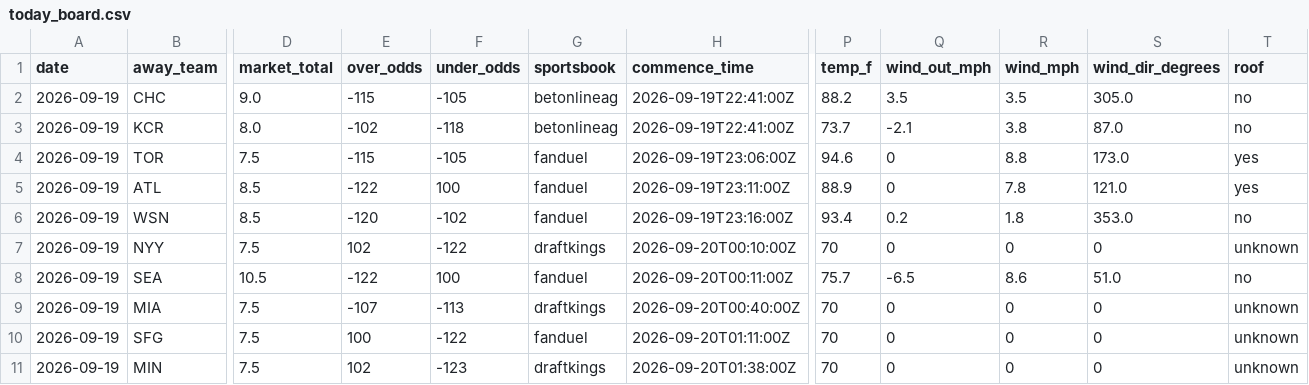
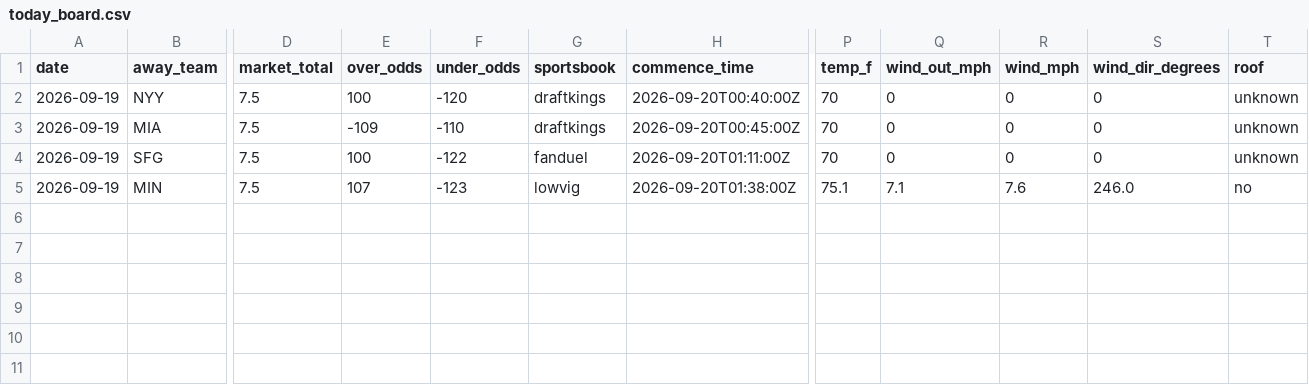
Before and after one commit to Jackstein0/atsrecipts-live-model, a CSV file: atsrecipts-upload-ready/data/processed/today_board.csv, drawn as a sheet; only a part is shown, gaps mark what is left out; removed rows and columns are numbered as before the commit, all else as after; rows hold the shown columns only; the diff names each change by its address in the sheet, - before the commit and + after, or states it on an @@ line.

```diff
--- a/atsrecipts-upload-ready/data/processed/today_board.csv
+++ b/atsrecipts-upload-ready/data/processed/today_board.csv
-row 2: 2026-09-19 | CHC | 9.0 | -115 | -105 | betonlineag | 2026-09-19T22:41:00Z | 88.2 | 3.5 | 3.5 | 305.0 | no
-row 3: 2026-09-19 | KCR | 8.0 | -102 | -118 | betonlineag | 2026-09-19T22:41:00Z | 73.7 | -2.1 | 3.8 | 87.0 | no
-row 4: 2026-09-19 | TOR | 7.5 | -115 | -105 | fanduel | 2026-09-19T23:06:00Z | 94.6 | 0 | 8.8 | 173.0 | yes
-row 5: 2026-09-19 | ATL | 8.5 | -122 | 100 | fanduel | 2026-09-19T23:11:00Z | 88.9 | 0 | 7.8 | 121.0 | yes
-row 6: 2026-09-19 | WSN | 8.5 | -120 | -102 | fanduel | 2026-09-19T23:16:00Z | 93.4 | 0.2 | 1.8 | 353.0 | no
-E2 (over_odds): 102
+E2 (over_odds): 100
-F2 (under_odds): -122
+F2 (under_odds): -120
-H2 (commence_time): 2026-09-20T00:10:00Z
+H2 (commence_time): 2026-09-20T00:40:00Z
-row 8: 2026-09-19 | SEA | 10.5 | -122 | 100 | fanduel | 2026-09-20T00:11:00Z | 75.7 | -6.5 | 8.6 | 51.0 | no
-E3 (over_odds): -107
+E3 (over_odds): -109
-F3 (under_odds): -113
+F3 (under_odds): -110
-H3 (commence_time): 2026-09-20T00:40:00Z
+H3 (commence_time): 2026-09-20T00:45:00Z
-E5 (over_odds): 102
+E5 (over_odds): 107
-G5 (sportsbook): draftkings
+G5 (sportsbook): lowvig
-P5 (temp_f): 70
+P5 (temp_f): 75.1
-Q5 (wind_out_mph): 0
+Q5 (wind_out_mph): 7.1
-R5 (wind_mph): 0
+R5 (wind_mph): 7.6
-S5 (wind_dir_degrees): 0
+S5 (wind_dir_degrees): 246.0
-T5 (roof): unknown
+T5 (roof): no
```
Also changed, not shown: atsrecipts-upload-ready/data/processed/historical_games.csv, atsrecipts-upload-ready/data/processed/pick_tracker.csv, 16 other files.
